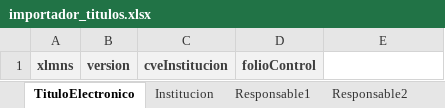
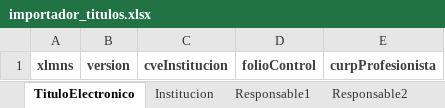
Before and after one commit to alfonso1010/titulos, an Excel workbook: backend/web/importador_titulos.xlsx, sheet TituloElectronico, drawn as a sheet; values as stored, in another font and other column widths than the file's, no borders; the diff names each change by its address in the sheet, - before the commit and + after, or states it on an @@ line.

```diff
--- a/backend/web/importador_titulos.xlsx (sheet TituloElectronico)
+++ b/backend/web/importador_titulos.xlsx (sheet TituloElectronico)
-A1:D1 fill: #F2F2F2
+A1:D1 fill: none
-E1: (empty)
+E1: curpProfesionista
```
Also changed, not shown: sheet Expedicion, sheet Responsable2, sheet Responsable1, sheet Antecedente, sheet Profesionista, sheet Carrera, 1 more sheet, 19 other files.
